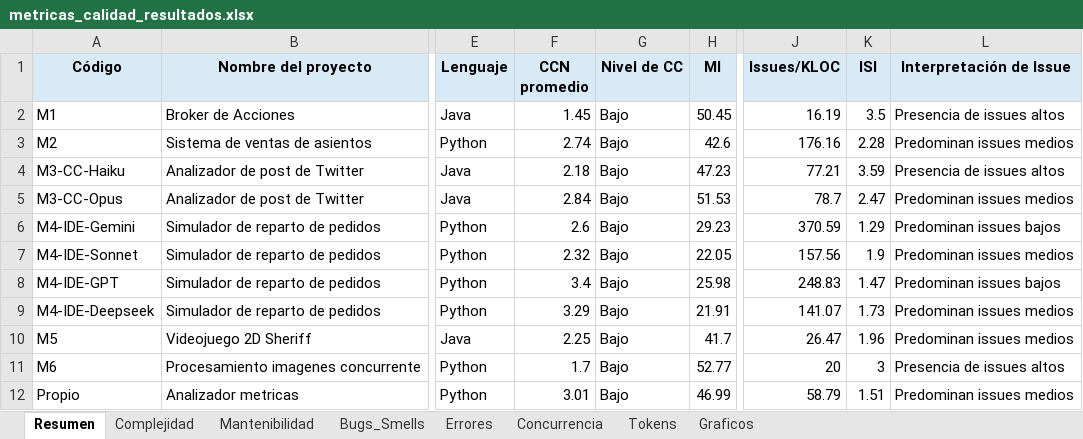
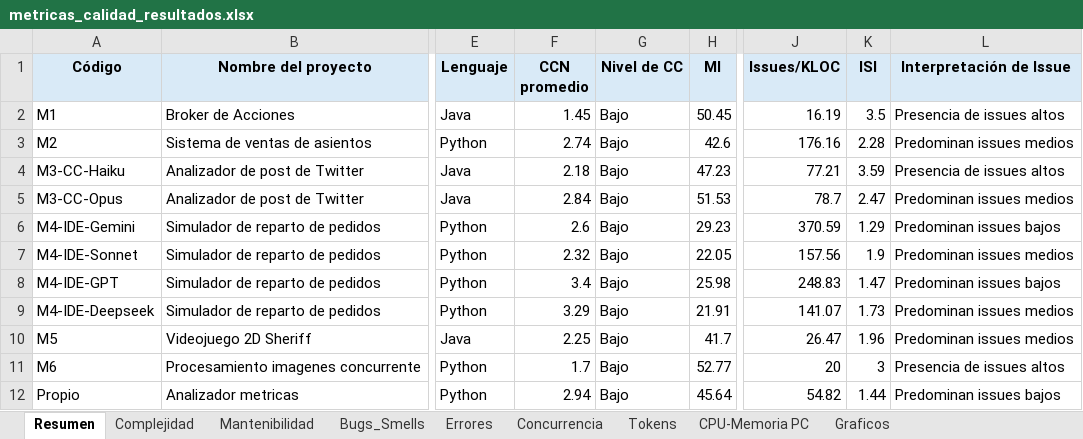
Before and after one commit to soa-pc-unlam/proyecto_code_ia, an Excel workbook: medidor de metricas/automatizacion_completa/metricas_calidad_resultados.xlsx, sheet Resumen, drawn as a sheet; only a part is shown, gaps mark what is left out; values as stored, in another font and other column widths than the file's, no borders; the diff names each change by its address in the sheet, - before the commit and + after, or states it on an @@ line.

```diff
--- a/medidor de metricas/automatizacion_completa/metricas_calidad_resultados.xlsx (sheet Resumen)
+++ b/medidor de metricas/automatizacion_completa/metricas_calidad_resultados.xlsx (sheet Resumen)
+sheet tab: CPU-Memoria PC
-F12 (CCN promedio): 3.01
+F12 (CCN promedio): 2.94
-H12 (MI): 46.99
+H12 (MI): 45.64
-J12 (Issues/KLOC): 58.79
+J12 (Issues/KLOC): 54.82
-K12 (ISI): 1.51
+K12 (ISI): 1.44
-L12 (Interpretación de Issue): Predominan issues medios
+L12 (Interpretación de Issue): Predominan issues bajos
```
Also changed, not shown: sheet Bugs_Smells, sheet Complejidad, sheet Errores, sheet Mantenibilidad, medidor de metricas/automatizacion_completa/datos_entrada/datos_entrada.xlsx, 11 other files.
